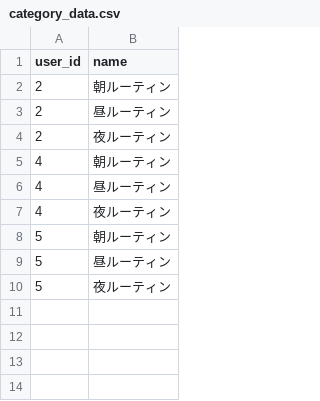
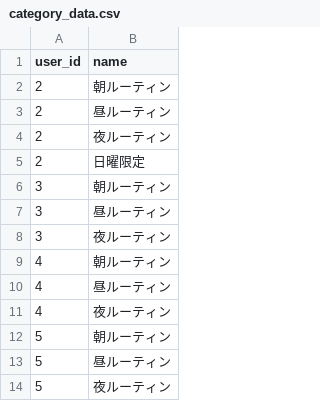
Before and after one commit to fumi238000/list_share, a CSV file: db/csv_data/category_data.csv, drawn as a sheet.

```diff
--- a/db/csv_data/category_data.csv
+++ b/db/csv_data/category_data.csv
@@ -4,2 +4,6 @@ user_id,name
 2,夜ルーティン
+2,日曜限定
+3,朝ルーティン
+3,昼ルーティン
+3,夜ルーティン
 4,朝ルーティン
```
Also changed, not shown: db/csv_data/task_data.csv, 9 other files.
